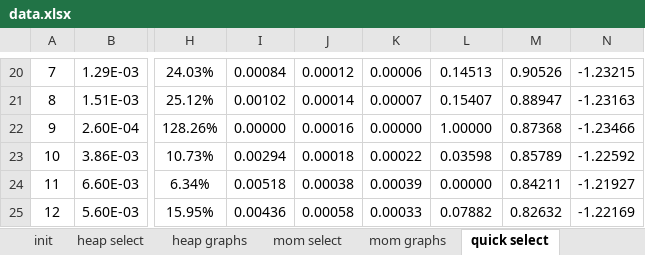
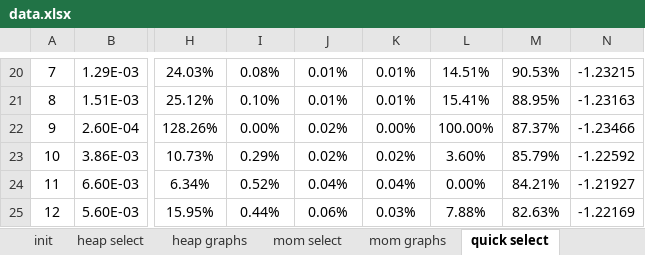
Before and after one commit to MaxBaldo99/ProjectASD_1, an Excel workbook: data.xlsx, sheet quick select, drawn as a sheet; only a part is shown, gaps mark what is left out; values as stored, in another font and other column widths than the file's, no borders; conditional formats not drawn; the diff covers the shown part only; the diff names each change by its address in the sheet, - before the commit and + after, or states it on an @@ line.

```diff
--- a/data.xlsx (sheet quick select)
+++ b/data.xlsx (sheet quick select)
-I20: 0.00084
+I20: 0.08%
-J20: 0.00012
+J20: 0.01%
-K20: 0.00006
+K20: 0.01%
-L20: 0.14513
+L20: 14.51%
-M20: 0.90526
+M20: 90.53%
-I21: 0.00102
+I21: 0.10%
-J21: 0.00014
+J21: 0.01%
-K21: 0.00007
+K21: 0.01%
-L21: 0.15407
+L21: 15.41%
-M21: 0.88947
+M21: 88.95%
-I22: 0.00000
+I22: 0.00%
-J22: 0.00016
+J22: 0.02%
-K22: 0.00000
+K22: 0.00%
-L22: 1.00000
+L22: 100.00%
-M22: 0.87368
+M22: 87.37%
-I23: 0.00294
+I23: 0.29%
-J23: 0.00018
+J23: 0.02%
-K23: 0.00022
+K23: 0.02%
-L23: 0.03598
+L23: 3.60%
-M23: 0.85789
+M23: 85.79%
-I24: 0.00518
+I24: 0.52%
-J24: 0.00038
+J24: 0.04%
-K24: 0.00039
+K24: 0.04%
-L24: 0.00000
+L24: 0.00%
-M24: 0.84211
+M24: 84.21%
-I25: 0.00436
+I25: 0.44%
-J25: 0.00058
+J25: 0.06%
-K25: 0.00033
+K25: 0.03%
-L25: 0.07882
+L25: 7.88%
-M25: 0.82632
+M25: 82.63%
```
Also changed, not shown: 321 edited cells elsewhere in this sheet, sheet heap select, sheet mom select, other sheet tabs, charts or pictures.
